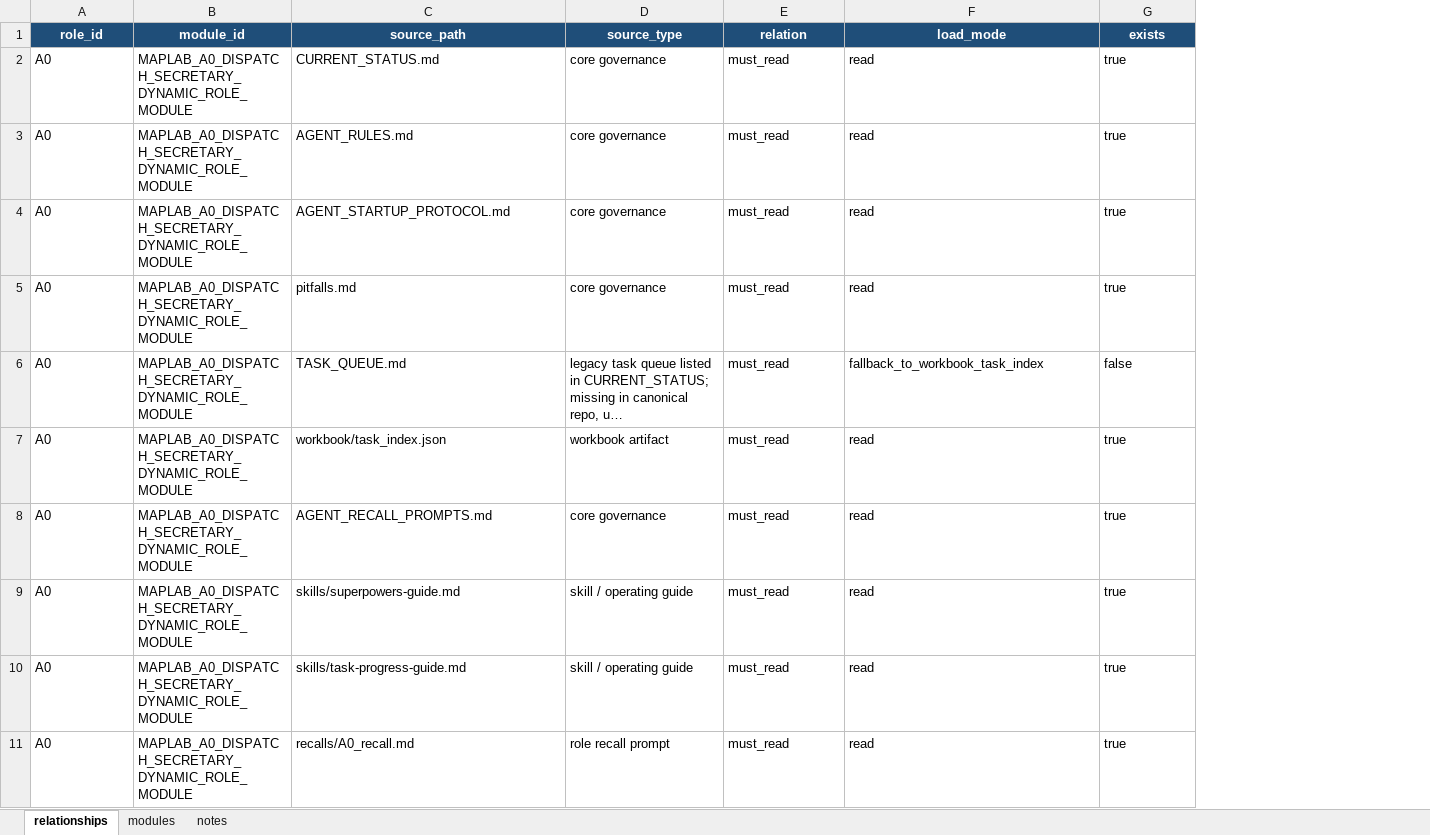
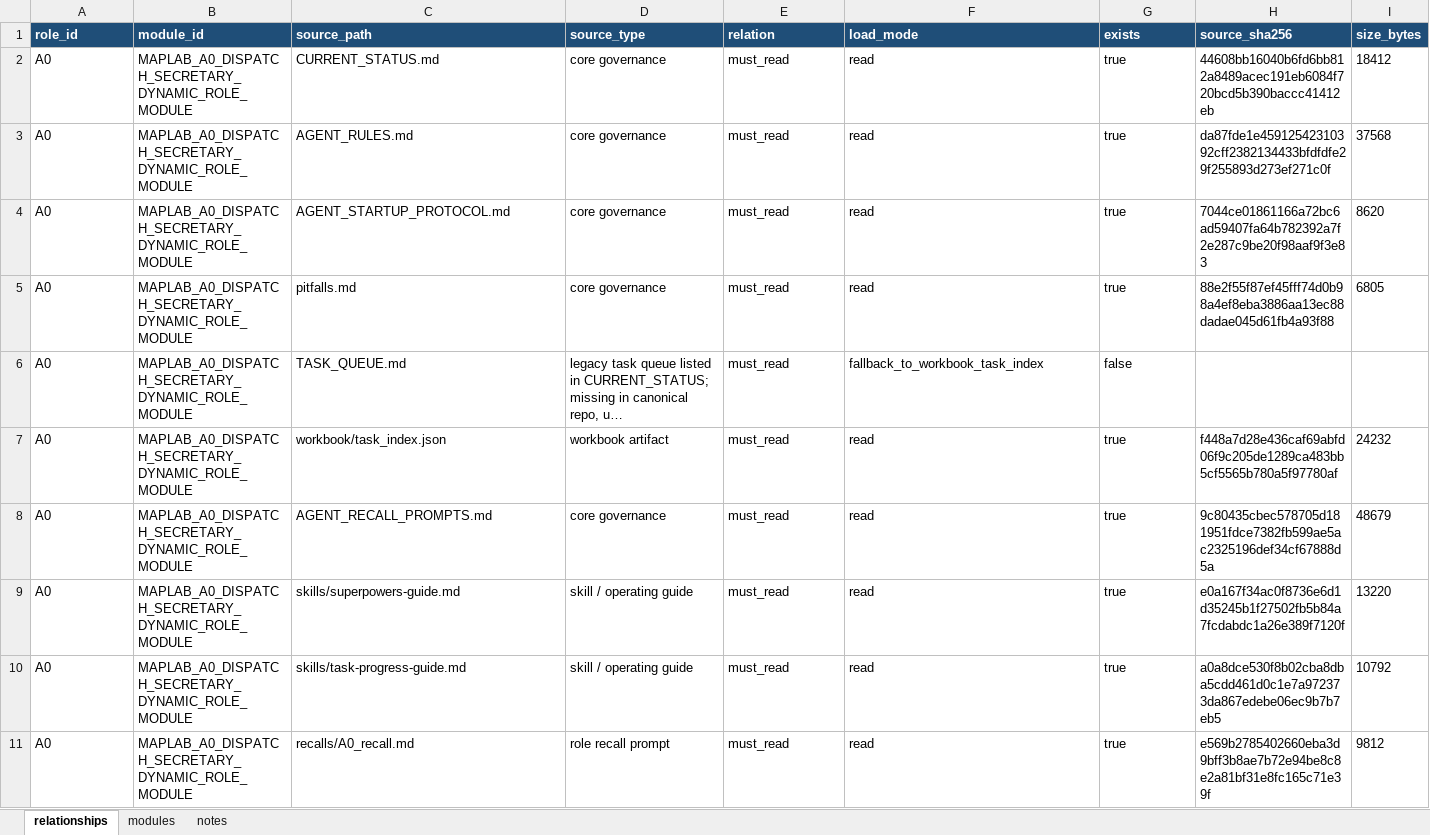
Before and after one commit to page1010/maplab-ai-handbook, an Excel workbook: workbook/task_modules/role_module_relationships.xlsx, sheet relationships, drawn as a sheet; only a part is shown; long unchanged cells end in …; values as stored, in another font and other column widths than the file's, no borders; the diff covers the shown part only; the diff names each change by its address in the sheet, - before the commit and + after, or states it on an @@ line.

```diff
--- a/workbook/task_modules/role_module_relationships.xlsx (sheet relationships)
+++ b/workbook/task_modules/role_module_relationships.xlsx (sheet relationships)
+column H (source_sha256), rows 2-11: 44608bb16040b6fd6bb812a8489acec191eb6084f720bcd5b390baccc41412eb | da87fde1e45912542310392cff2382134433bfdfdfe29f255893d273ef271c0f | 7044ce01861166a72bc6ad59407fa64b782392a7f2e287c9be20f98aaf9f3e83 | 88e2f55f87ef45fff74d0b98a4ef8eba3886aa13ec88dadae045d61fb4a93f88 |  | f448a7d28e436caf69abfd06f9c205de1289ca483bb5cf5565b780a5f97780af | 9c80435cbec578705d181951fdce7382fb599ae5ac2325196def34cf67888d5a | e0a167f34ac0f8736e6d1d35245b1f27502fb5b84a7fcdabdc1a26e389f7120f | a0a8dce530f8b02cba8dba5cdd461d0c1e7a972373da867edebe06ec9b7b7eb5 | e569b2785402660eba3d9bff3b8ae7b72e94be8c8e2a81bf31e8fc165c71e39f
+column I (size_bytes), rows 2-11: 18412 | 37568 | 8620 | 6805 |  | 24232 | 48679 | 13220 | 10792 | 9812
-A1:G1 alignment: center
+A1:G1 alignment: left
```
Also changed, not shown: cell formats elsewhere in this sheet, sheet modules, sheet notes, 23 other files.
